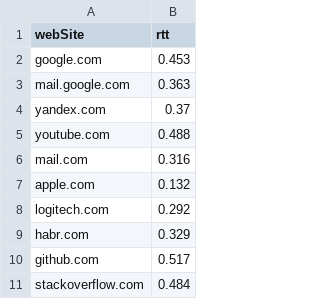
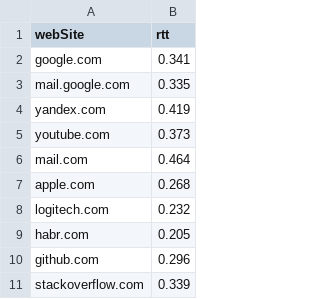
Before and after one commit to iceicebabyaf/comp_networks_nsu, a CSV file: rtt/output.csv, drawn as a sheet.

```diff
--- a/rtt/output.csv
+++ b/rtt/output.csv
@@ -1,11 +1,11 @@
 webSite,rtt
-google.com,0.453
-mail.google.com,0.363
-yandex.com,0.37
-youtube.com,0.488
-mail.com,0.316
-apple.com,0.132
-logitech.com,0.292
-habr.com,0.329
-github.com,0.517
-stackoverflow.com,0.484
+google.com,0.341
+mail.google.com,0.335
+yandex.com,0.419
+youtube.com,0.373
+mail.com,0.464
+apple.com,0.268
+logitech.com,0.232
+habr.com,0.205
+github.com,0.296
+stackoverflow.com,0.339
```
Also changed, not shown: 1 other file.
